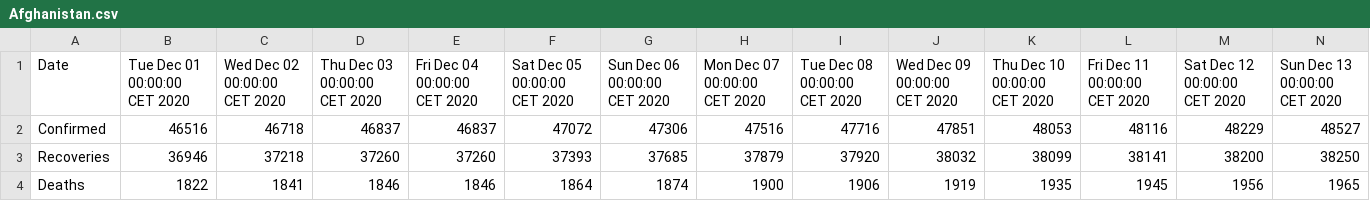
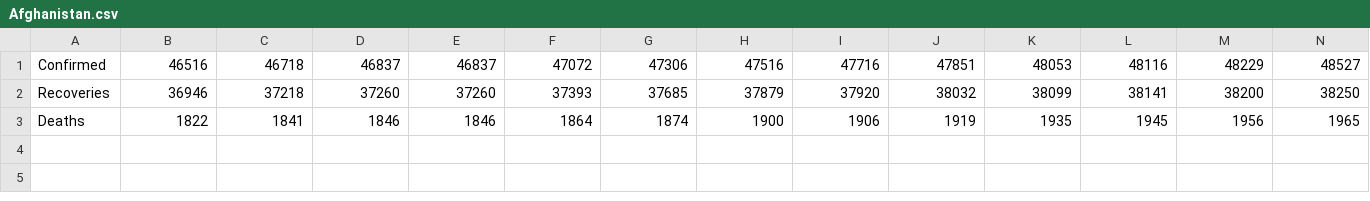
Before and after one commit to digitacs/digitacs, a CSV file: Afghanistan.csv, drawn as a sheet; only a part is shown; rows hold the shown columns only; the diff names each change by its address in the sheet, - before the commit and + after, or states it on an @@ line.

Commit message:
Update Afghanistan.csv

```diff
--- a/Afghanistan.csv
+++ b/Afghanistan.csv
-row 1: Date | Tue Dec 01 00:00:00 CET 2020 | Wed Dec 02 00:00:00 CET 2020 | Thu Dec 03 00:00:00 CET 2020 | Fri Dec 04 00:00:00 CET 2020 | Sat Dec 05 00:00:00 CET 2020 | Sun Dec 06 00:00:00 CET 2020 | Mon Dec 07 00:00:00 CET 2020 | Tue Dec 08 00:00:00 CET 2020 | Wed Dec 09 00:00:00 CET 2020 | Thu Dec 10 00:00:00 CET 2020 | Fri Dec 11 00:00:00 CET 2020 | Sat Dec 12 00:00:00 CET 2020 | Sun Dec 13 00:00:00 CET 2020
```
